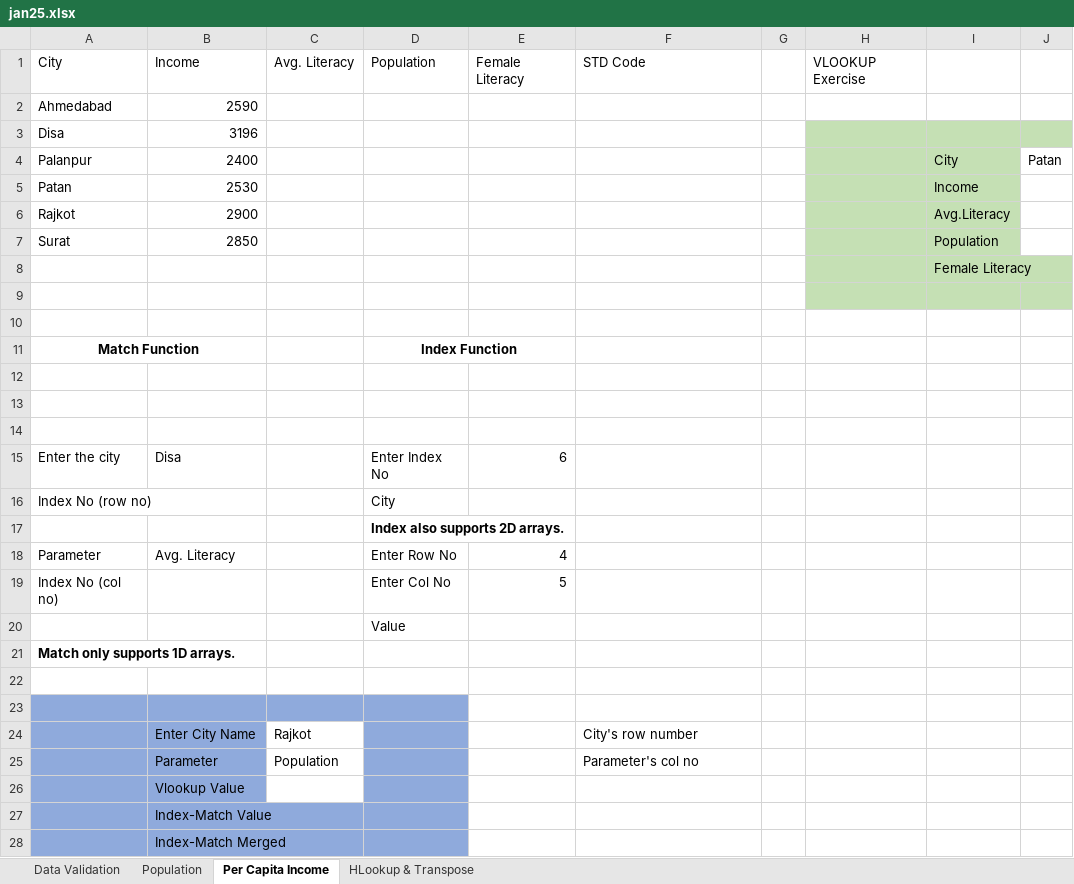
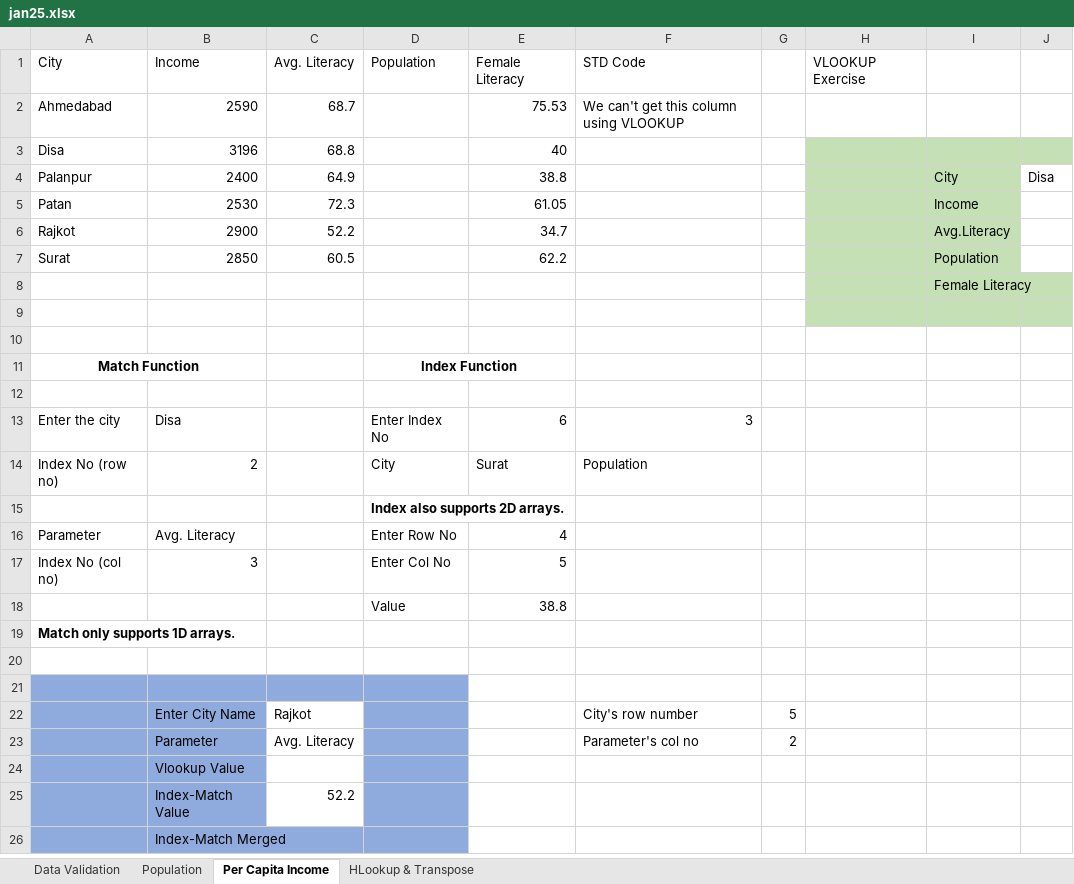
Before and after one commit to alakhpandya/all_batches, an Excel workbook: 2024AIDataScienceGNRGeneral/Advanced Excel/jan25.xlsx, sheet Per Capita Income, drawn as a sheet; values as stored, in another font and other column widths than the file's, no borders; removed rows and columns are numbered as before the commit, all else as after; the diff names each change by its address in the sheet, - before the commit and + after, or states it on an @@ line.

```diff
--- a/2024AIDataScienceGNRGeneral/Advanced Excel/jan25.xlsx (sheet Per Capita Income)
+++ b/2024AIDataScienceGNRGeneral/Advanced Excel/jan25.xlsx (sheet Per Capita Income)
-C2: (empty)
+C2: 68.7
-E2: (empty)
+E2: 75.53
-F2: (empty)
+F2: We can't get this column using VLOOKUP
-C3: (empty)
+C3: 68.8
-E3: (empty)
+E3: 40
-C4: (empty)
+C4: 64.9
-E4: (empty)
+E4: 38.8
-J4: Patan
+J4: Disa
-C5: (empty)
+C5: 72.3
-E5: (empty)
+E5: 61.05
-C6: (empty)
+C6: 52.2
-E6: (empty)
+E6: 34.7
-C7: (empty)
+C7: 60.5
-E7: (empty)
+E7: 62.2
-row 13: (empty)
-row 14: (empty)
-F13: (empty)
+F13: 3
-B14: (empty)
+B14: 2
-E14: (empty)
+E14: Surat
-F14: (empty)
+F14: Population
-B17: (empty)
+B17: 3
-E18: (empty)
+E18: 38.8
-G22: (empty)
+G22: 5
-C23: Population
+C23: Avg. Literacy
-G23: (empty)
+G23: 2
-C25: (empty)
+C25: 52.2
```
Also changed, not shown: sheet HLookup & Transpose, 2024AIDataScienceGNRGeneral/Attendance2.xlsx, 24_DS_Gen_Ahm_1/Attendance.xlsx, 8 other files.
